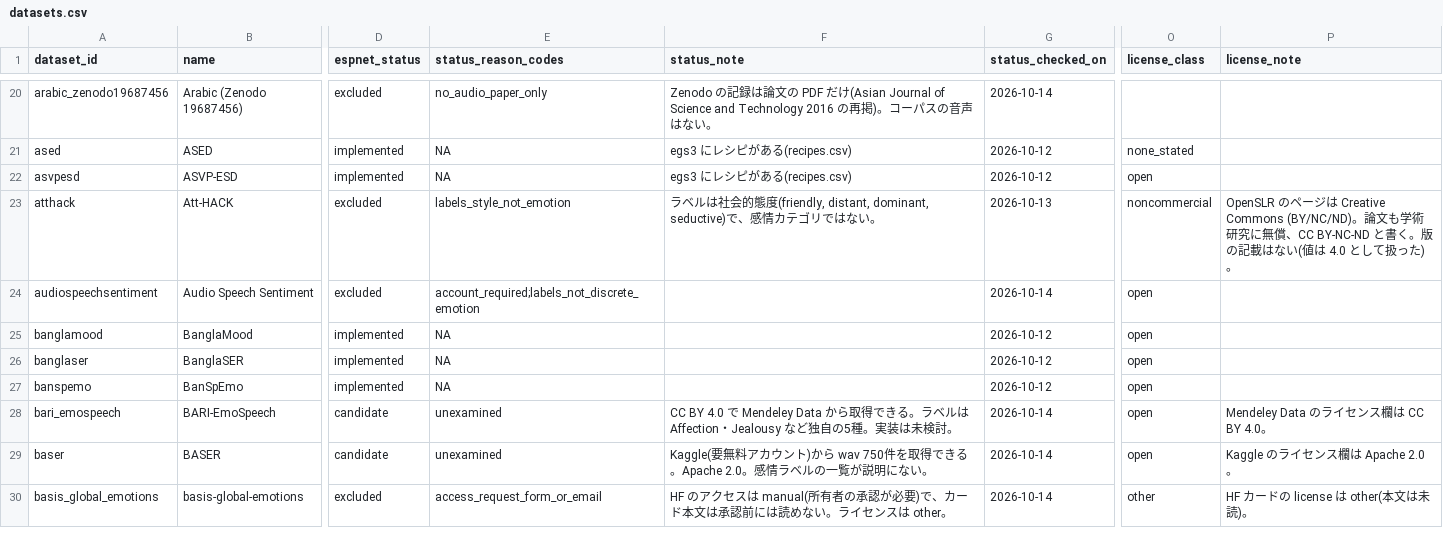
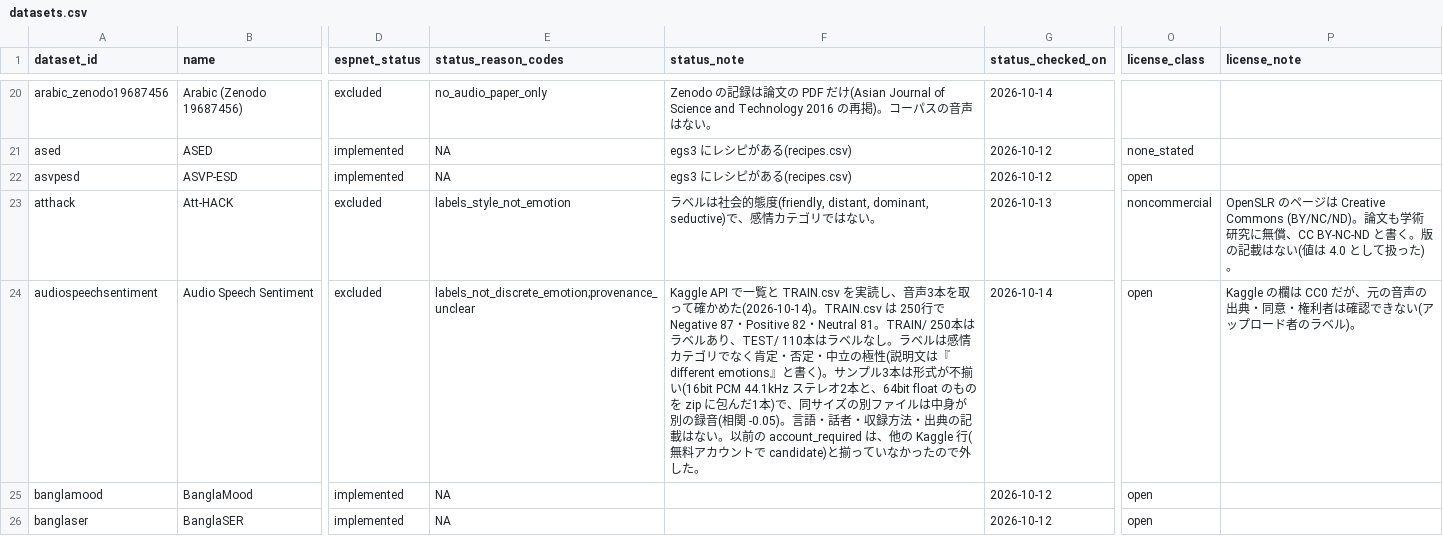
Before and after one commit to itoten/ser_dataset_db, a CSV file: data/datasets.csv, drawn as a sheet; only a part is shown, gaps mark what is left out; the shorter side is filled out with more unchanged rows; the diff covers the shown part only; the diff names each change by its address in the sheet, - before the commit and + after, or states it on an @@ line.

```diff
--- a/data/datasets.csv
+++ b/data/datasets.csv
-E24 (status_reason_codes): account_required;labels_not_discrete_emotion
+E24 (status_reason_codes): labels_not_discrete_emotion;provenance_unclear
-F24 (status_note): (empty)
+F24 (status_note): Kaggle API で一覧と TRAIN.csv を実読し、音声3本を取って確かめた(2026-10-14)。TRAIN.csv は 250行で Negative 87・Positive 82・Neutral 81。TRAIN/ 250本はラベルあり、TEST/ 110本はラベルなし。ラベルは感情カテゴリでなく肯定・否定・中立の極性(説明文は『different emotions』と書く)。サンプル3本は形式が不揃い(16bit PCM 44.1kHz ステレオ2本と、64bit float のものを zip に包んだ1本)で、同サイズの別ファイルは中身が別の録音(相関 -0.05)。言語・話者・収録方法・出典の記載はない。以前の account_required は、他の Kaggle 行(無料アカウントで candidate)と揃っていなかったので外した。
-P24 (license_note): (empty)
+P24 (license_note): Kaggle の欄は CC0 だが、元の音声の出典・同意・権利者は確認できない(アップロード者のラベル)。
```
Also changed, not shown: 9 edited cells elsewhere in this file, data/evidence.csv, views/datasets_wide.csv, 2 other files.
